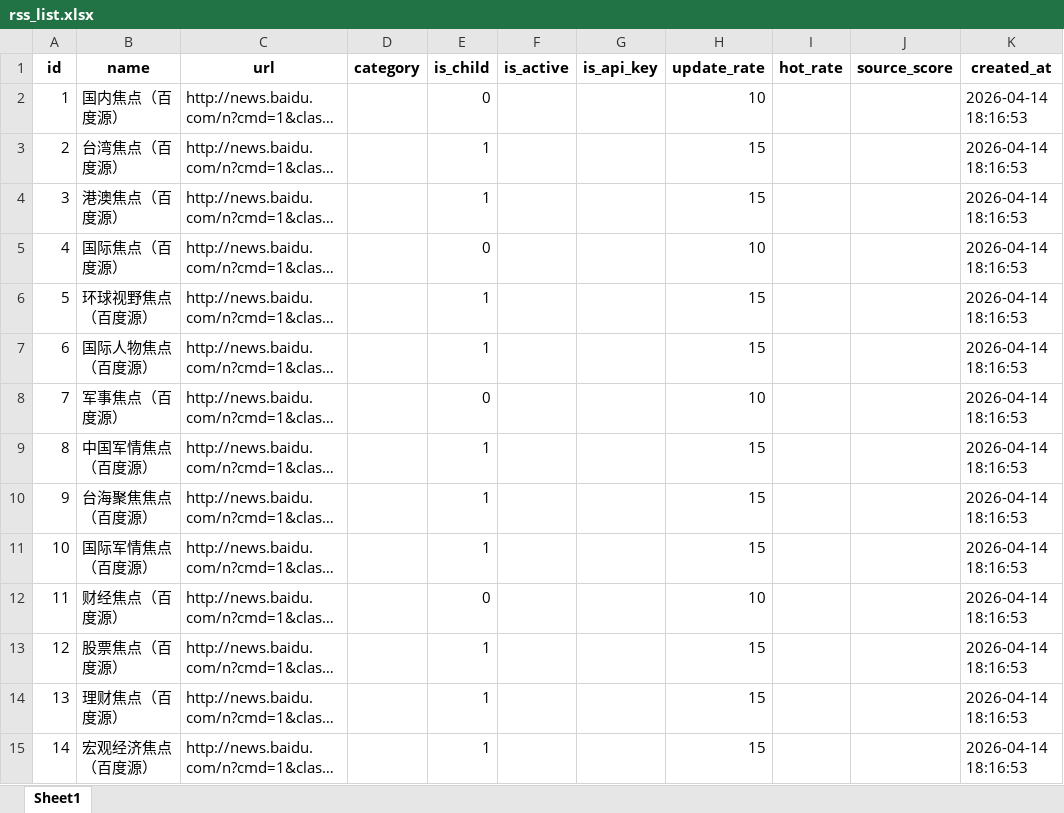
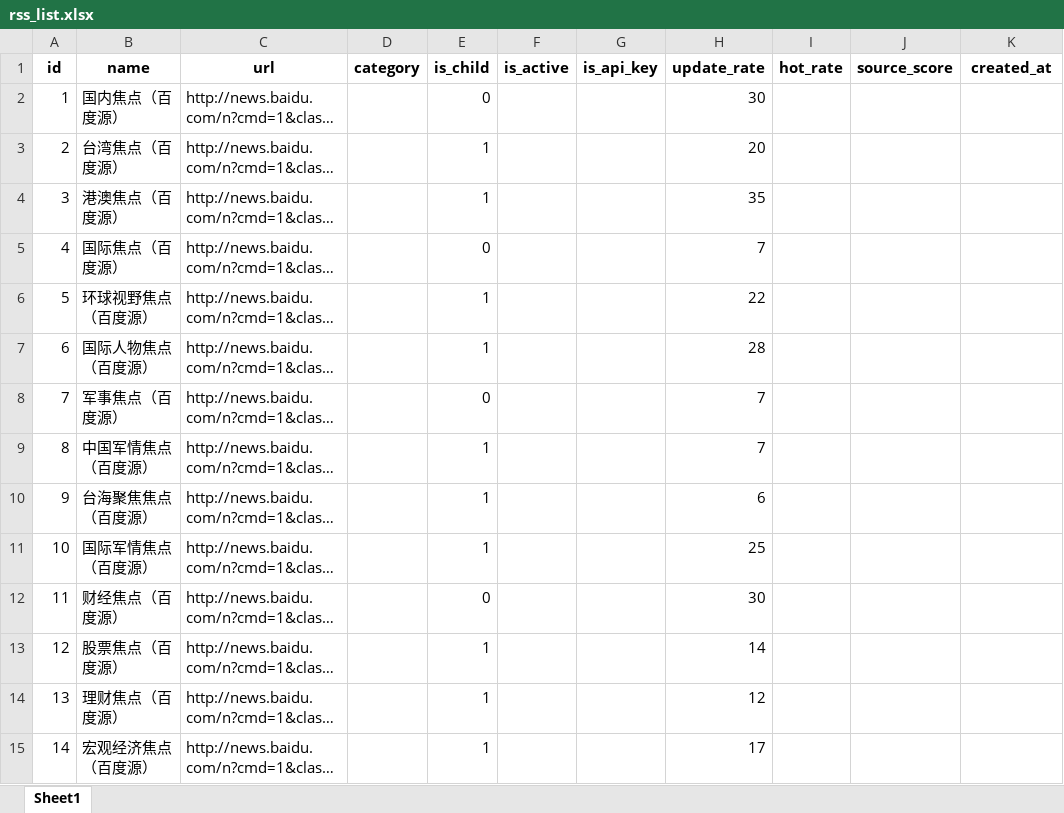
Before and after one commit to hqliao52-droid/sea_platform, an Excel workbook: sql/script/data/rss_list.xlsx, sheet Sheet1, drawn as a sheet; only a part is shown; long unchanged cells end in …; values as stored, in another font and other column widths than the file's, no borders; the diff covers the shown part only; the diff names each change by its address in the sheet, - before the commit and + after, or states it on an @@ line.

```diff
--- a/sql/script/data/rss_list.xlsx (sheet Sheet1)
+++ b/sql/script/data/rss_list.xlsx (sheet Sheet1)
-H2 (update_rate): 10
+H2 (update_rate): 30
-K2:K15 (created_at): 2026-04-14 18:16:53
+K2:K15 (created_at): (empty)
-H3 (update_rate): 15
+H3 (update_rate): 20
-H4 (update_rate): 15
+H4 (update_rate): 35
-H5 (update_rate): 10
+H5 (update_rate): 7
-H6 (update_rate): 15
+H6 (update_rate): 22
-H7 (update_rate): 15
+H7 (update_rate): 28
-H8 (update_rate): 10
+H8 (update_rate): 7
-H9 (update_rate): 15
+H9 (update_rate): 7
-H10 (update_rate): 15
+H10 (update_rate): 6
-H11 (update_rate): 15
+H11 (update_rate): 25
-H12 (update_rate): 10
+H12 (update_rate): 30
-H13 (update_rate): 15
+H13 (update_rate): 14
-H14 (update_rate): 15
+H14 (update_rate): 12
-H15 (update_rate): 15
+H15 (update_rate): 17
```
Also changed, not shown: 111 edited cells elsewhere in this sheet, 1 other file.
